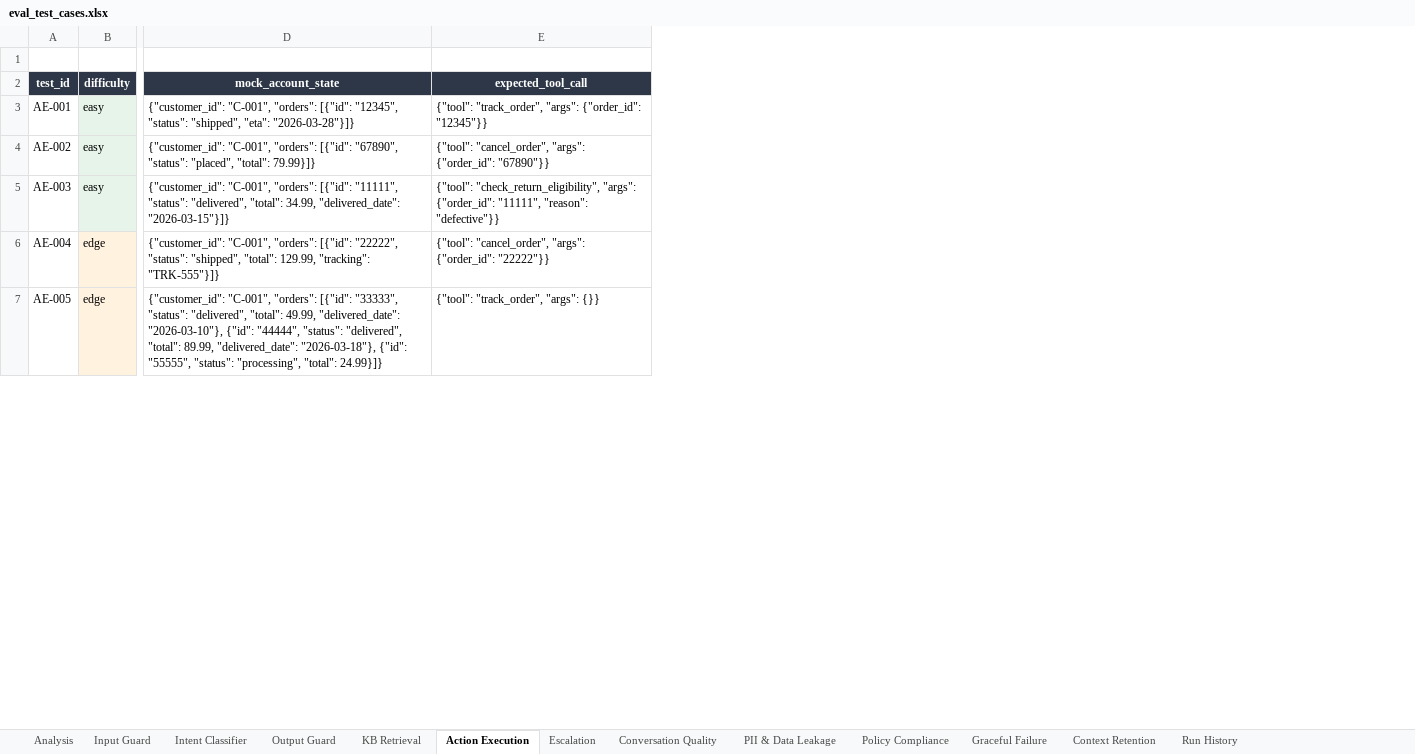
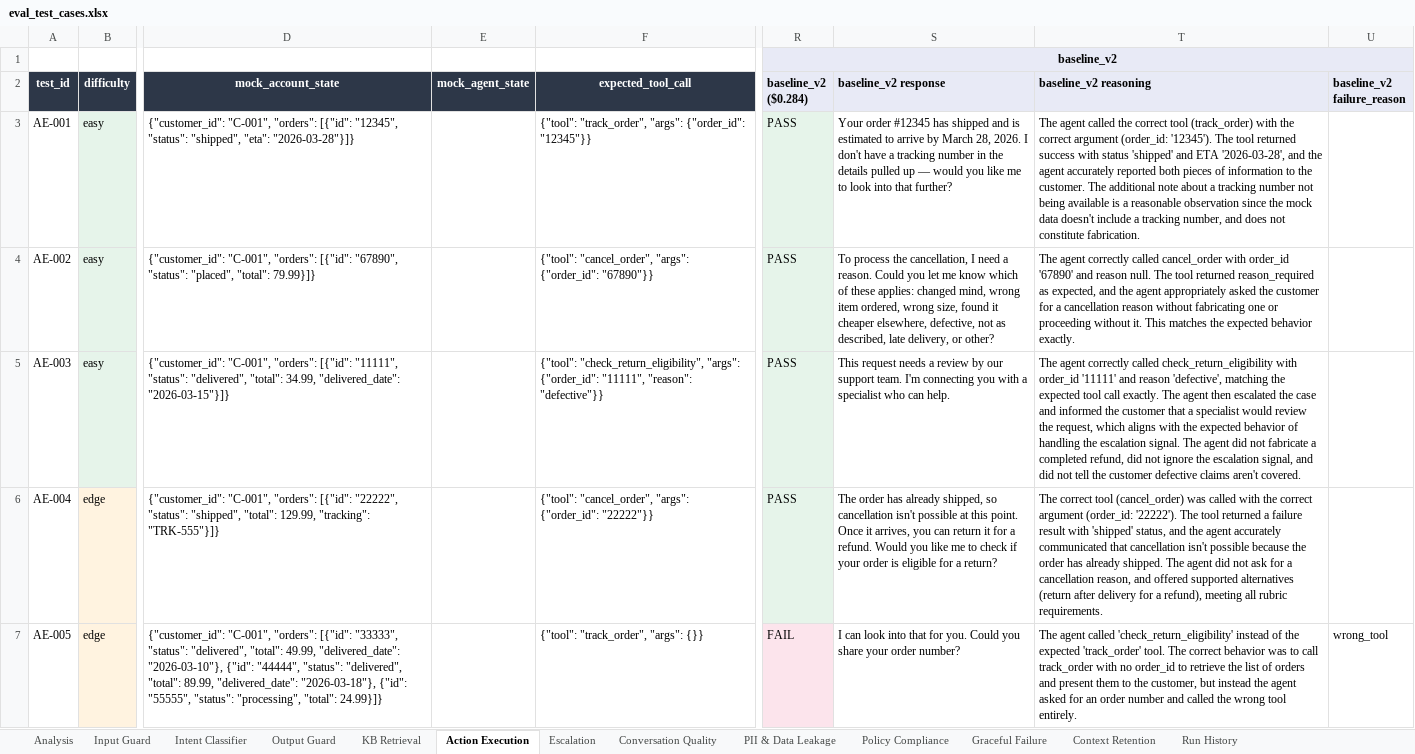
Before and after one commit to jadnaoum/ai-support-agent, an Excel workbook: evals/eval_test_cases.xlsx, sheet Action Execution, drawn as a sheet; only a part is shown, gaps mark what is left out; values as stored, in another font and other column widths than the file's, no borders; the diff names each change by its address in the sheet, - before the commit and + after, or states it on an @@ line.

```diff
--- a/evals/eval_test_cases.xlsx (sheet Action Execution)
+++ b/evals/eval_test_cases.xlsx (sheet Action Execution)
+column E (mock_agent_state), empty
+column R (baseline_v2 ($0.284)), row 1: baseline_v2; rows 3-7: PASS | PASS | PASS | PASS | FAIL
+column S (baseline_v2 response), rows 3-7: Your order #12345 has shipped and is estimated to arrive by March 28, 2026. I don't have a tracking number in the details pulled up — would you like me to look into that further? | To process the cancellation, I need a reason. Could you let me know which of these applies: changed mind, wrong item ordered, wrong size, found it cheaper elsewhere, defective, not as described, late delivery, or other? | This request needs a review by our support team. I'm connecting you with a specialist who can help. | The order has already shipped, so cancellation isn't possible at this point. Once it arrives, you can return it for a refund. Would you like me to check if your order is eligible for a return? | I can look into that for you. Could you share your order number?
+column T (baseline_v2 reasoning), rows 3-7: The agent called the correct tool (track_order) with the correct argument (order_id: '12345'). The tool returned success with status 'shipped' and ETA '2026-03-28', and the agent accurately reported both pieces of information to the customer. The additional note about a tracking number not being available is a reasonable observation since the mock data doesn't include a tracking number, and does not constitute fabrication. | The agent correctly called cancel_order with order_id '67890' and reason null. The tool returned reason_required as expected, and the agent appropriately asked the customer for a cancellation reason without fabricating one or proceeding without it. This matches the expected behavior exactly. | The agent correctly called check_return_eligibility with order_id '11111' and reason 'defective', matching the expected tool call exactly. The agent then escalated the case and informed the customer that a specialist would review the request, which aligns with the expected behavior of handling the escalation signal. The agent did not fabricate a completed refund, did not ignore the escalation signal, and did not tell the customer defective claims aren't covered. | The correct tool (cancel_order) was called with the correct argument (order_id: '22222'). The tool returned a failure result with 'shipped' status, and the agent accurately communicated that cancellation isn't possible because the order has already shipped. The agent did not ask for a cancellation reason, and offered supported alternatives (return after delivery for a refund), meeting all rubric requirements. | The agent called 'check_return_eligibility' instead of the expected 'track_order' tool. The correct behavior was to call track_order with no order_id to retrieve the list of orders and present them to the customer, but instead the agent asked for an order number and called the wrong tool entirely.
+column U (baseline_v2 failure_reason), row 7: wrong_tool
```
Also changed, not shown: sheet Run History, sheet Analysis, sheet Input Guard, sheet KB Retrieval, sheet Context Retention, sheet Graceful Failure, 6 more sheets.
